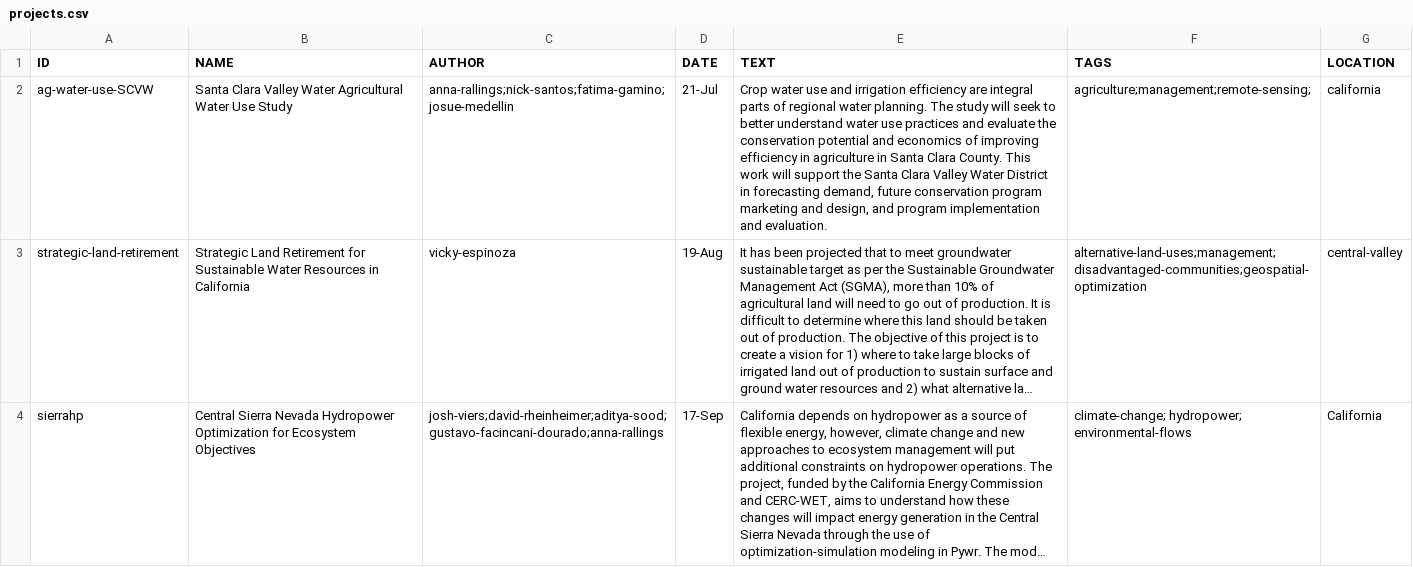
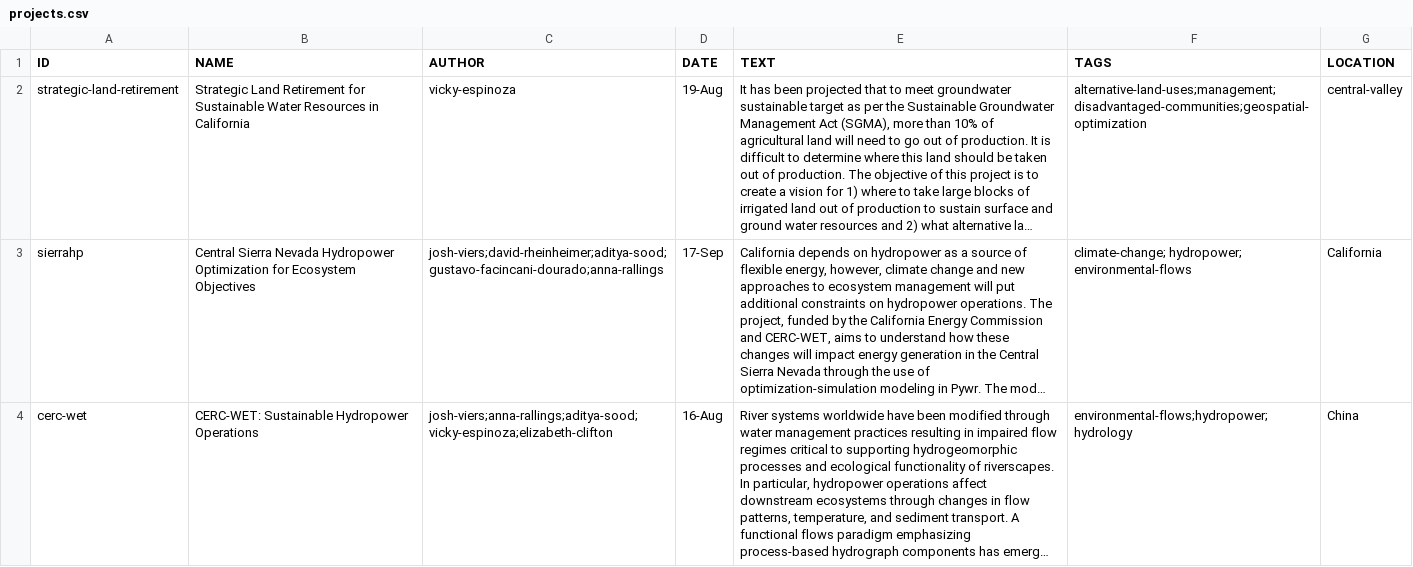
Before and after one commit to vicelab/vicelab.github.io, a CSV file: projects.csv, drawn as a sheet; only a part is shown; the shorter side is filled out with more unchanged rows; long unchanged cells end in …; the diff names each change by its address in the sheet, - before the commit and + after, or states it on an @@ line.

Commit message:
Update projects.csv

```diff
--- a/projects.csv
+++ b/projects.csv
-row 2: ag-water-use-SCVW | Santa Clara Valley Water Agricultural Water Use Study | anna-rallings;nick-santos;fatima-gamino;josue-medellin | 21-Jul | Crop water use and irrigation efficiency are integral parts of regional water planning. The study will seek to better understand water use practices and evaluate the conservation potential and economics of improving efficiency in agriculture in Santa Clara County. This work will support the Santa Clara Valley Water District in forecasting demand, future conservation program marketing and design, and program implementation and evaluation. | agriculture;management;remote-sensing; | california
```
